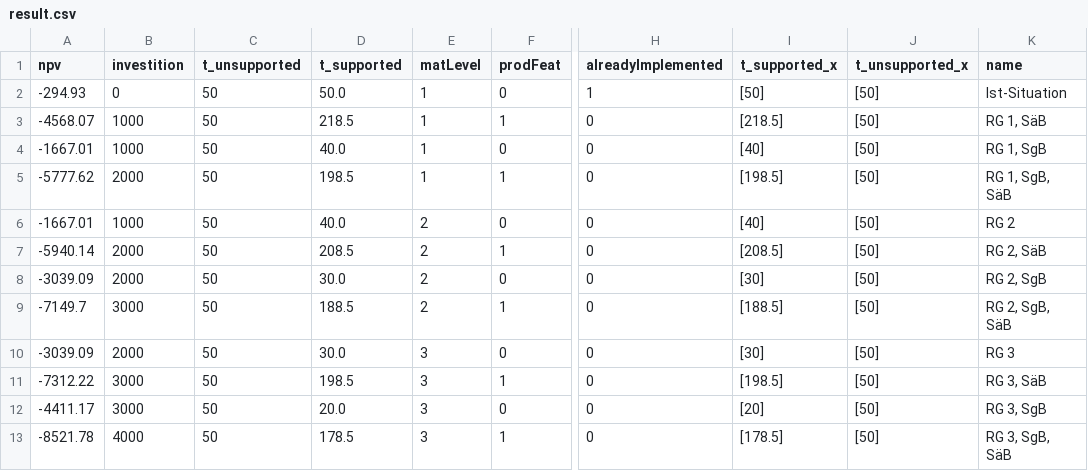
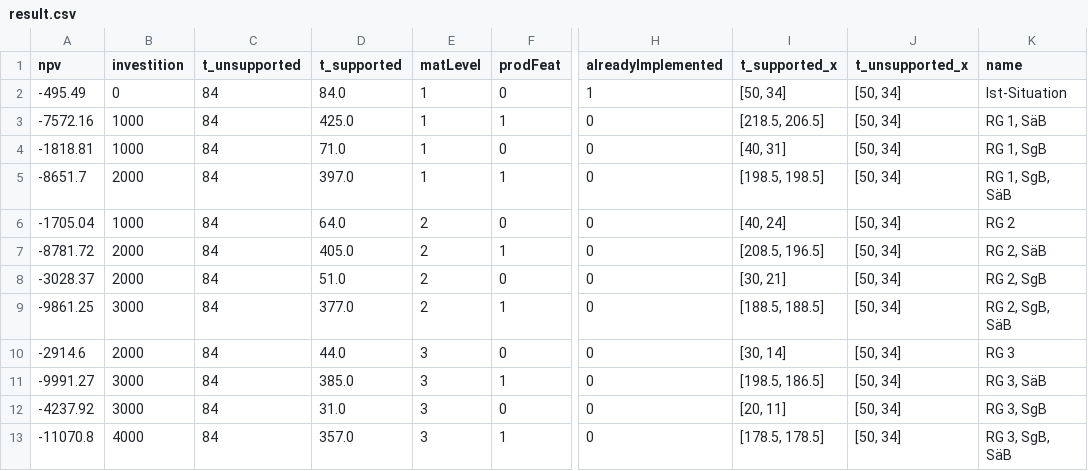
Before and after one commit to Liriax/dash_app, a CSV file: result.csv, drawn as a sheet; only a part is shown, gaps mark what is left out; the diff names each change by its address in the sheet, - before the commit and + after, or states it on an @@ line.

```diff
--- a/result.csv
+++ b/result.csv
-A2 (npv): -294.93
+A2 (npv): -495.49
-C2:C13 (t_unsupported): 50
+C2:C13 (t_unsupported): 84
-D2 (t_supported): 50.0
+D2 (t_supported): 84.0
-I2 (t_supported_x): [50]
+I2 (t_supported_x): [50, 34]
-J2:J13 (t_unsupported_x): [50]
+J2:J13 (t_unsupported_x): [50, 34]
-A3 (npv): -4568.07
+A3 (npv): -7572.16
-D3 (t_supported): 218.5
+D3 (t_supported): 425.0
-I3 (t_supported_x): [218.5]
+I3 (t_supported_x): [218.5, 206.5]
-A4 (npv): -1667.01
+A4 (npv): -1818.81
-D4 (t_supported): 40.0
+D4 (t_supported): 71.0
-I4 (t_supported_x): [40]
+I4 (t_supported_x): [40, 31]
-A5 (npv): -5777.62
+A5 (npv): -8651.7
-D5 (t_supported): 198.5
+D5 (t_supported): 397.0
-I5 (t_supported_x): [198.5]
+I5 (t_supported_x): [198.5, 198.5]
-A6 (npv): -1667.01
+A6 (npv): -1705.04
-D6 (t_supported): 40.0
+D6 (t_supported): 64.0
-I6 (t_supported_x): [40]
+I6 (t_supported_x): [40, 24]
-A7 (npv): -5940.14
+A7 (npv): -8781.72
-D7 (t_supported): 208.5
+D7 (t_supported): 405.0
-I7 (t_supported_x): [208.5]
+I7 (t_supported_x): [208.5, 196.5]
-A8 (npv): -3039.09
+A8 (npv): -3028.37
-D8 (t_supported): 30.0
+D8 (t_supported): 51.0
-I8 (t_supported_x): [30]
+I8 (t_supported_x): [30, 21]
-A9 (npv): -7149.7
+A9 (npv): -9861.25
-D9 (t_supported): 188.5
+D9 (t_supported): 377.0
-I9 (t_supported_x): [188.5]
+I9 (t_supported_x): [188.5, 188.5]
-A10 (npv): -3039.09
+A10 (npv): -2914.6
-D10 (t_supported): 30.0
+D10 (t_supported): 44.0
-I10 (t_supported_x): [30]
+I10 (t_supported_x): [30, 14]
-A11 (npv): -7312.22
+A11 (npv): -9991.27
-D11 (t_supported): 198.5
+D11 (t_supported): 385.0
-I11 (t_supported_x): [198.5]
+I11 (t_supported_x): [198.5, 186.5]
-A12 (npv): -4411.17
+A12 (npv): -4237.92
-D12 (t_supported): 20.0
+D12 (t_supported): 31.0
-I12 (t_supported_x): [20]
+I12 (t_supported_x): [20, 11]
-A13 (npv): -8521.78
+A13 (npv): -11070.8
-D13 (t_supported): 178.5
+D13 (t_supported): 357.0
-I13 (t_supported_x): [178.5]
+I13 (t_supported_x): [178.5, 178.5]
```
Also changed, not shown: 3 other files.
